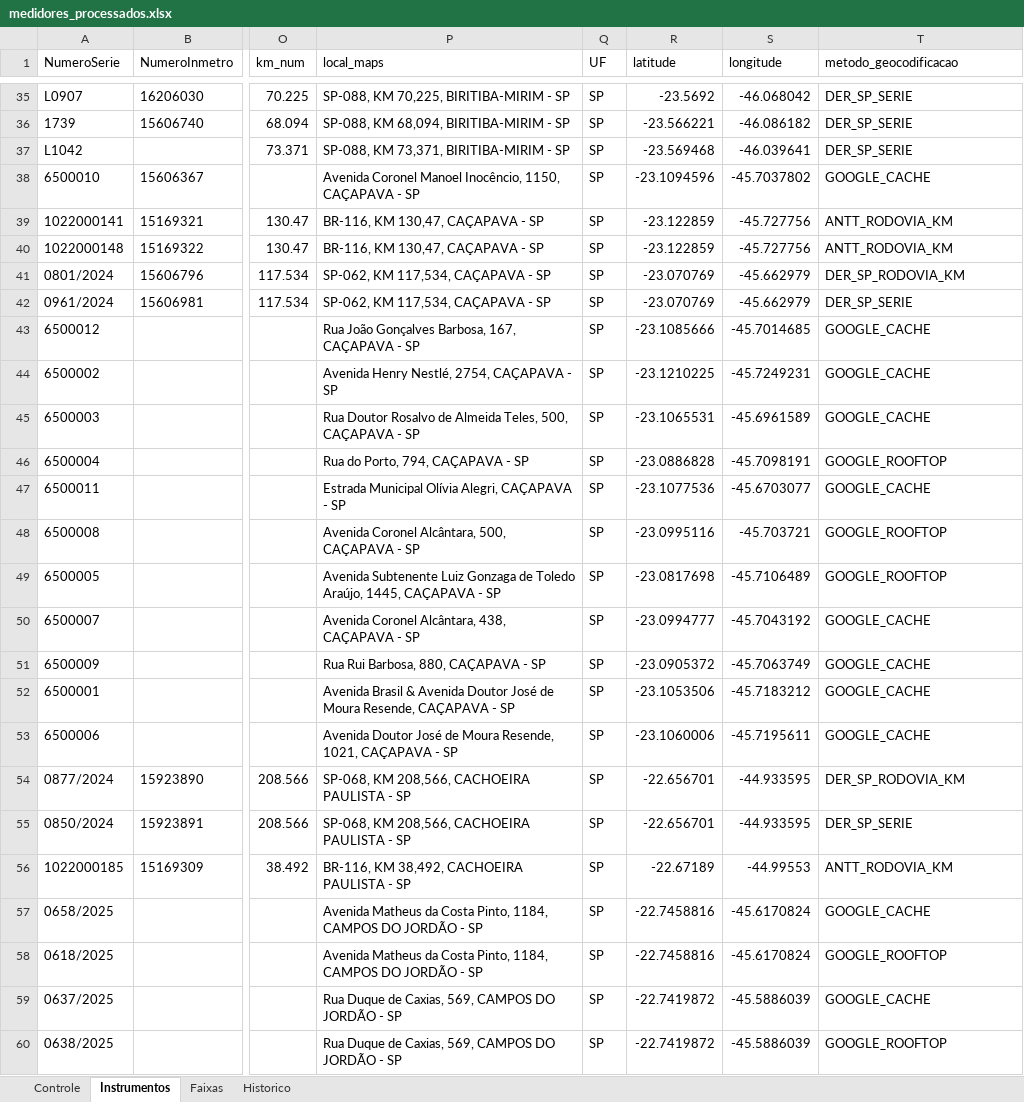
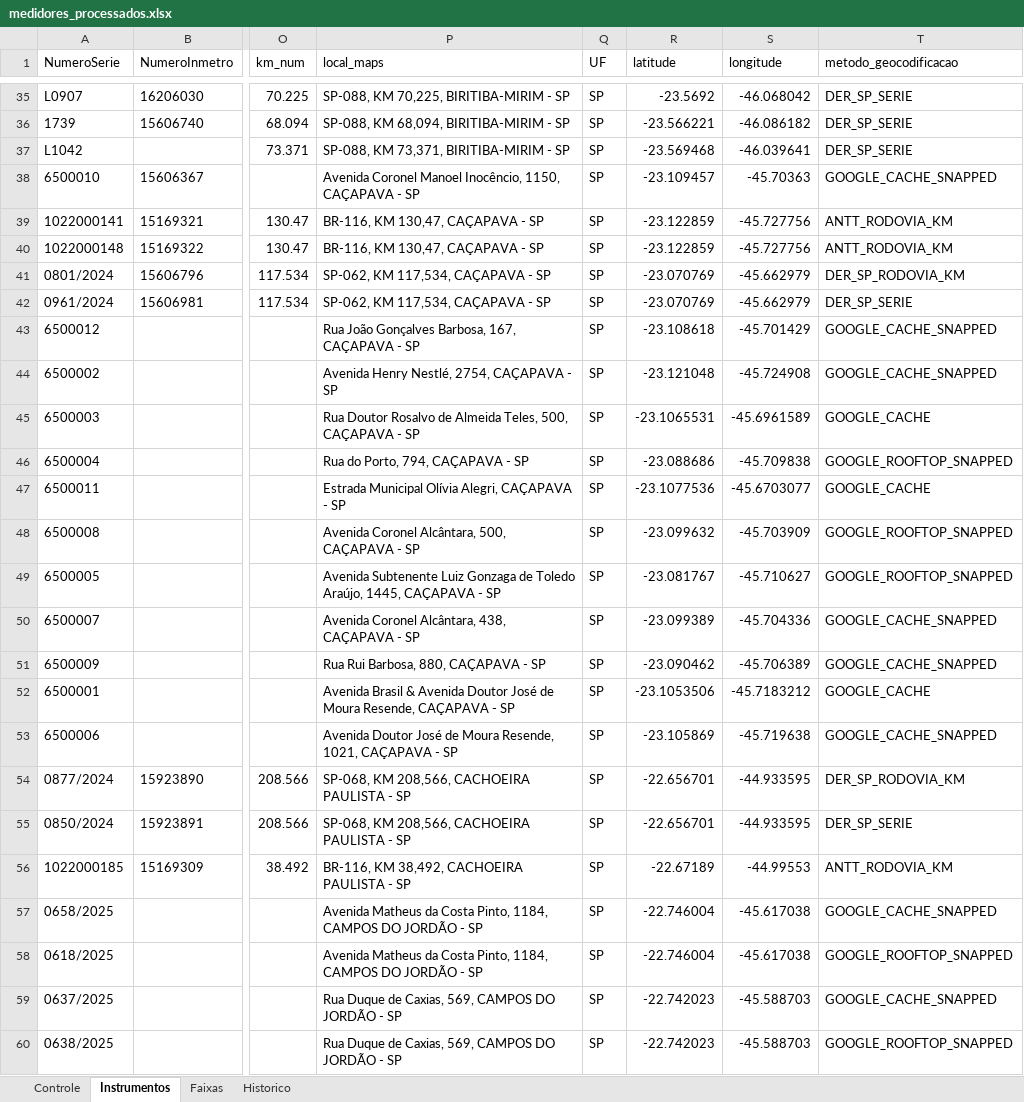
Before and after one commit to leonardoviniciusg/sistema-integrado-gestao-mapeamento-radares, an Excel workbook: data/processed/medidores_processados.xlsx, sheet Instrumentos, drawn as a sheet; only a part is shown, gaps mark what is left out; values as stored, in another font and other column widths than the file's, no borders; table styles not drawn; the diff covers the shown part only; the diff names each change by its address in the sheet, - before the commit and + after, or states it on an @@ line.

```diff
--- a/data/processed/medidores_processados.xlsx (sheet Instrumentos)
+++ b/data/processed/medidores_processados.xlsx (sheet Instrumentos)
-R38 (latitude): -23.1094596
+R38 (latitude): -23.109457
-S38 (longitude): -45.7037802
+S38 (longitude): -45.70363
-T38 (metodo_geocodificacao): GOOGLE_CACHE
+T38 (metodo_geocodificacao): GOOGLE_CACHE_SNAPPED
-R43 (latitude): -23.1085666
+R43 (latitude): -23.108618
-S43 (longitude): -45.7014685
+S43 (longitude): -45.701429
-T43:T44 (metodo_geocodificacao): GOOGLE_CACHE
+T43:T44 (metodo_geocodificacao): GOOGLE_CACHE_SNAPPED
-R44 (latitude): -23.1210225
+R44 (latitude): -23.121048
-S44 (longitude): -45.7249231
+S44 (longitude): -45.724908
-R46 (latitude): -23.0886828
+R46 (latitude): -23.088686
-S46 (longitude): -45.7098191
+S46 (longitude): -45.709838
-T46 (metodo_geocodificacao): GOOGLE_ROOFTOP
+T46 (metodo_geocodificacao): GOOGLE_ROOFTOP_SNAPPED
-R48 (latitude): -23.0995116
+R48 (latitude): -23.099632
-S48 (longitude): -45.703721
+S48 (longitude): -45.703909
-T48:T49 (metodo_geocodificacao): GOOGLE_ROOFTOP
+T48:T49 (metodo_geocodificacao): GOOGLE_ROOFTOP_SNAPPED
-R49 (latitude): -23.0817698
+R49 (latitude): -23.081767
-S49 (longitude): -45.7106489
+S49 (longitude): -45.710627
-R50 (latitude): -23.0994777
+R50 (latitude): -23.099389
-S50 (longitude): -45.7043192
+S50 (longitude): -45.704336
-T50:T51 (metodo_geocodificacao): GOOGLE_CACHE
+T50:T51 (metodo_geocodificacao): GOOGLE_CACHE_SNAPPED
-R51 (latitude): -23.0905372
+R51 (latitude): -23.090462
-S51 (longitude): -45.7063749
+S51 (longitude): -45.706389
-R53 (latitude): -23.1060006
+R53 (latitude): -23.105869
-S53 (longitude): -45.7195611
+S53 (longitude): -45.719638
-T53 (metodo_geocodificacao): GOOGLE_CACHE
+T53 (metodo_geocodificacao): GOOGLE_CACHE_SNAPPED
-R57:R58 (latitude): -22.7458816
+R57:R58 (latitude): -22.746004
-S57:S58 (longitude): -45.6170824
+S57:S58 (longitude): -45.617038
-T57 (metodo_geocodificacao): GOOGLE_CACHE
+T57 (metodo_geocodificacao): GOOGLE_CACHE_SNAPPED
-T58 (metodo_geocodificacao): GOOGLE_ROOFTOP
+T58 (metodo_geocodificacao): GOOGLE_ROOFTOP_SNAPPED
-R59:R60 (latitude): -22.7419872
+R59:R60 (latitude): -22.742023
-S59:S60 (longitude): -45.5886039
+S59:S60 (longitude): -45.588703
-T59 (metodo_geocodificacao): GOOGLE_CACHE
+T59 (metodo_geocodificacao): GOOGLE_CACHE_SNAPPED
-T60 (metodo_geocodificacao): GOOGLE_ROOFTOP
+T60 (metodo_geocodificacao): GOOGLE_ROOFTOP_SNAPPED
```
Also changed, not shown: 792 edited cells elsewhere in this sheet, sheet Controle, 3 other files.
